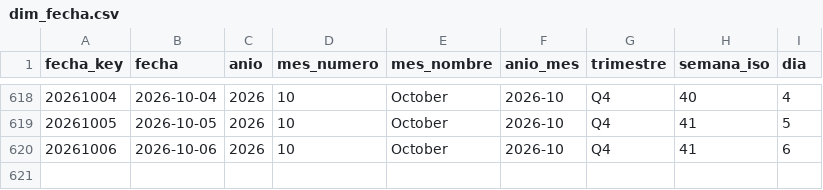
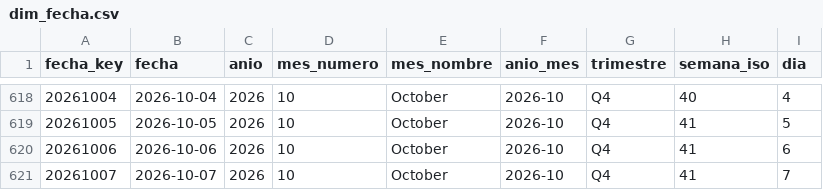
Before and after one commit to sgarzong/grupasa, a CSV file: data/powerbi/dim_fecha.csv, drawn as a sheet; only a part is shown, gaps mark what is left out; the diff names each change by its address in the sheet, - before the commit and + after, or states it on an @@ line.

```diff
--- a/data/powerbi/dim_fecha.csv
+++ b/data/powerbi/dim_fecha.csv
+row 621: 20261007 | 2026-10-07 | 2026 | 10 | October | 2026-10 | Q4 | 41 | 7
```
Also changed, not shown: data/curated/contenedores_actual.csv, data/history/asignacion_plan_grupasa.csv, 6 other files.
